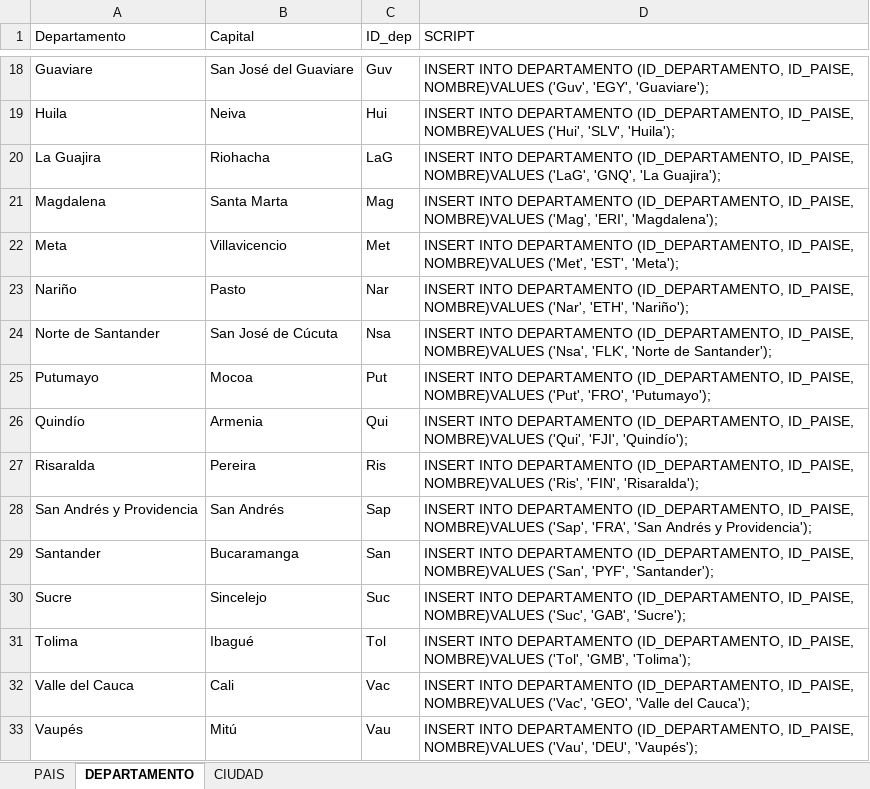
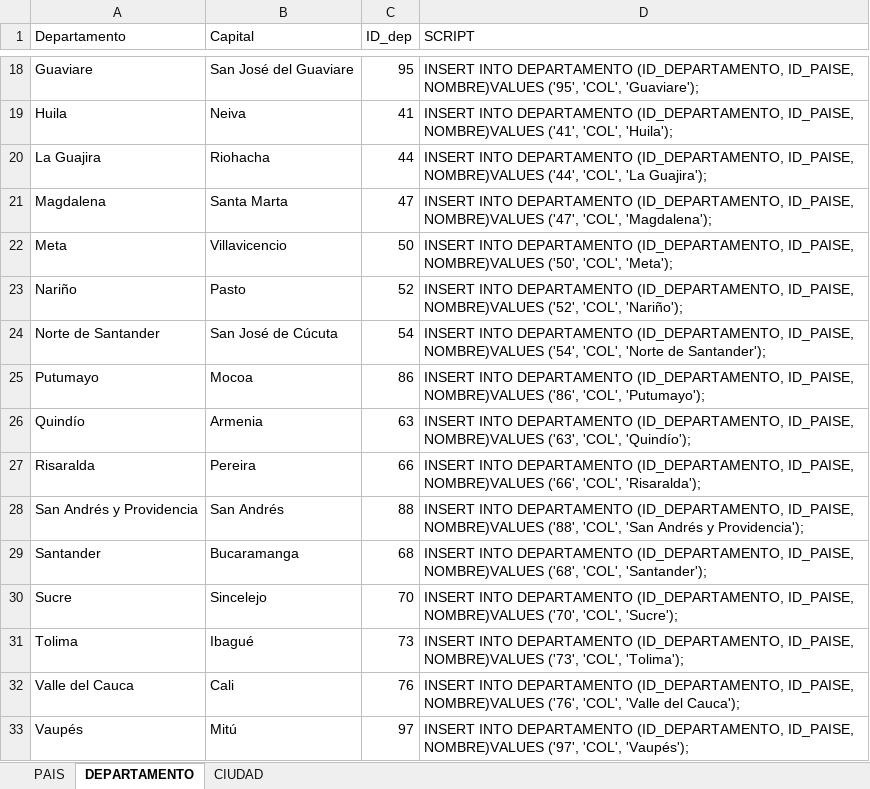
Before and after one commit to andrescaicecruz/ucc-creacionBD, an Excel workbook: bd_cine_colombia/data/data_for_loading.xlsx, sheet DEPARTAMENTO, drawn as a sheet; only a part is shown, gaps mark what is left out; values as stored, in another font and other column widths than the file's, no borders; table styles not drawn; the diff covers the shown part only; the diff names each change by its address in the sheet, - before the commit and + after, or states it on an @@ line.

```diff
--- a/bd_cine_colombia/data/data_for_loading.xlsx (sheet DEPARTAMENTO)
+++ b/bd_cine_colombia/data/data_for_loading.xlsx (sheet DEPARTAMENTO)
-C18 (ID_dep): Guv
+C18 (ID_dep): 95
-D18 (SCRIPT): …ID_PAISE, NOMBRE)VALUES ('Guv', 'EGY', 'Guaviare');
+D18 (SCRIPT): …ID_PAISE, NOMBRE)VALUES ('95', 'COL', 'Guaviare');
-C19 (ID_dep): Hui
+C19 (ID_dep): 41
-D19 (SCRIPT): …ID_PAISE, NOMBRE)VALUES ('Hui', 'SLV', 'Huila');
+D19 (SCRIPT): …ID_PAISE, NOMBRE)VALUES ('41', 'COL', 'Huila');
-C20 (ID_dep): LaG
+C20 (ID_dep): 44
-D20 (SCRIPT): …ID_PAISE, NOMBRE)VALUES ('LaG', 'GNQ', 'La Guajira');
+D20 (SCRIPT): …ID_PAISE, NOMBRE)VALUES ('44', 'COL', 'La Guajira');
-C21 (ID_dep): Mag
+C21 (ID_dep): 47
-D21 (SCRIPT): …ID_PAISE, NOMBRE)VALUES ('Mag', 'ERI', 'Magdalena');
+D21 (SCRIPT): …ID_PAISE, NOMBRE)VALUES ('47', 'COL', 'Magdalena');
-C22 (ID_dep): Met
+C22 (ID_dep): 50
-D22 (SCRIPT): …ID_PAISE, NOMBRE)VALUES ('Met', 'EST', 'Meta');
+D22 (SCRIPT): …ID_PAISE, NOMBRE)VALUES ('50', 'COL', 'Meta');
-C23 (ID_dep): Nar
+C23 (ID_dep): 52
-D23 (SCRIPT): …ID_PAISE, NOMBRE)VALUES ('Nar', 'ETH', 'Nariño');
+D23 (SCRIPT): …ID_PAISE, NOMBRE)VALUES ('52', 'COL', 'Nariño');
-C24 (ID_dep): Nsa
+C24 (ID_dep): 54
-D24 (SCRIPT): …ID_PAISE, NOMBRE)VALUES ('Nsa', 'FLK', 'Norte de…
+D24 (SCRIPT): …ID_PAISE, NOMBRE)VALUES ('54', 'COL', 'Norte de…
-C25 (ID_dep): Put
+C25 (ID_dep): 86
-D25 (SCRIPT): …ID_PAISE, NOMBRE)VALUES ('Put', 'FRO', 'Putumayo');
+D25 (SCRIPT): …ID_PAISE, NOMBRE)VALUES ('86', 'COL', 'Putumayo');
-C26 (ID_dep): Qui
+C26 (ID_dep): 63
-D26 (SCRIPT): …ID_PAISE, NOMBRE)VALUES ('Qui', 'FJI', 'Quindío');
+D26 (SCRIPT): …ID_PAISE, NOMBRE)VALUES ('63', 'COL', 'Quindío');
-C27 (ID_dep): Ris
+C27 (ID_dep): 66
-D27 (SCRIPT): …ID_PAISE, NOMBRE)VALUES ('Ris', 'FIN', 'Risaralda');
+D27 (SCRIPT): …ID_PAISE, NOMBRE)VALUES ('66', 'COL', 'Risaralda');
-C28 (ID_dep): Sap
+C28 (ID_dep): 88
-D28 (SCRIPT): …ID_PAISE, NOMBRE)VALUES ('Sap', 'FRA', 'San Andrés…
+D28 (SCRIPT): …ID_PAISE, NOMBRE)VALUES ('88', 'COL', 'San Andrés…
-C29 (ID_dep): San
+C29 (ID_dep): 68
-D29 (SCRIPT): …ID_PAISE, NOMBRE)VALUES ('San', 'PYF', 'Santander');
+D29 (SCRIPT): …ID_PAISE, NOMBRE)VALUES ('68', 'COL', 'Santander');
-C30 (ID_dep): Suc
+C30 (ID_dep): 70
-D30 (SCRIPT): …ID_PAISE, NOMBRE)VALUES ('Suc', 'GAB', 'Sucre');
+D30 (SCRIPT): …ID_PAISE, NOMBRE)VALUES ('70', 'COL', 'Sucre');
-C31 (ID_dep): Tol
+C31 (ID_dep): 73
-D31 (SCRIPT): …ID_PAISE, NOMBRE)VALUES ('Tol', 'GMB', 'Tolima');
+D31 (SCRIPT): …ID_PAISE, NOMBRE)VALUES ('73', 'COL', 'Tolima');
-C32 (ID_dep): Vac
+C32 (ID_dep): 76
-D32 (SCRIPT): …ID_PAISE, NOMBRE)VALUES ('Vac', 'GEO', 'Valle del…
+D32 (SCRIPT): …ID_PAISE, NOMBRE)VALUES ('76', 'COL', 'Valle del…
-C33 (ID_dep): Vau
+C33 (ID_dep): 97
-D33 (SCRIPT): …ID_PAISE, NOMBRE)VALUES ('Vau', 'DEU', 'Vaupés');
+D33 (SCRIPT): …ID_PAISE, NOMBRE)VALUES ('97', 'COL', 'Vaupés');
```
Also changed, not shown: 34 edited cells elsewhere in this sheet, sheet CIUDAD, 3 other files.
